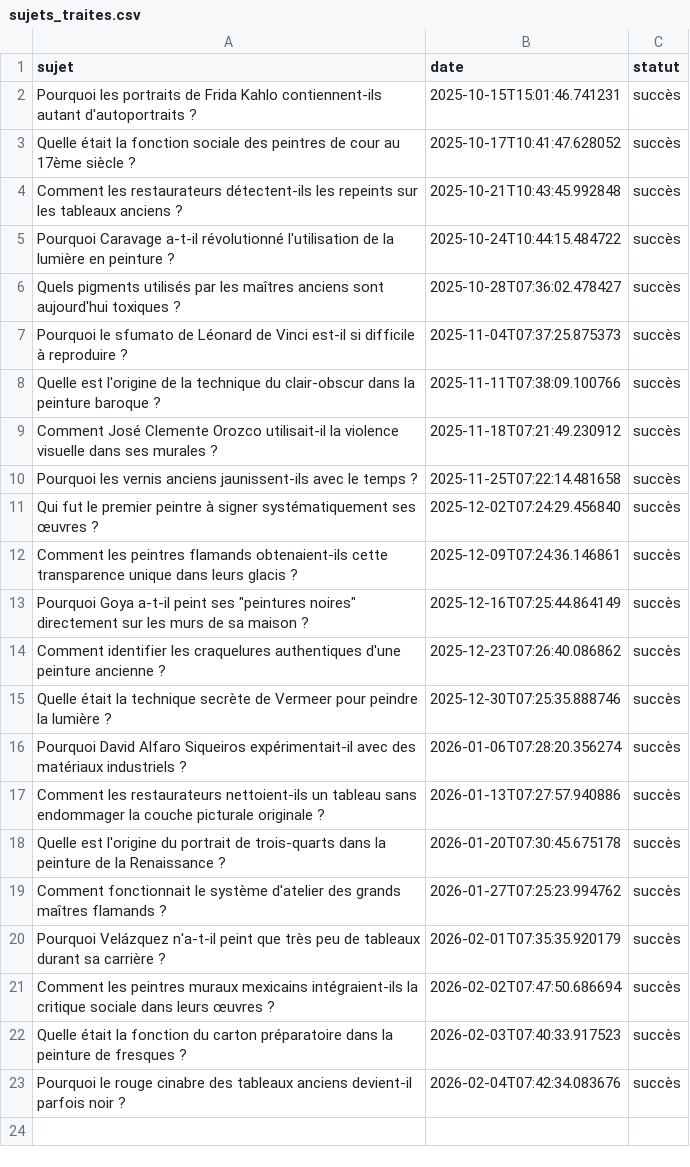
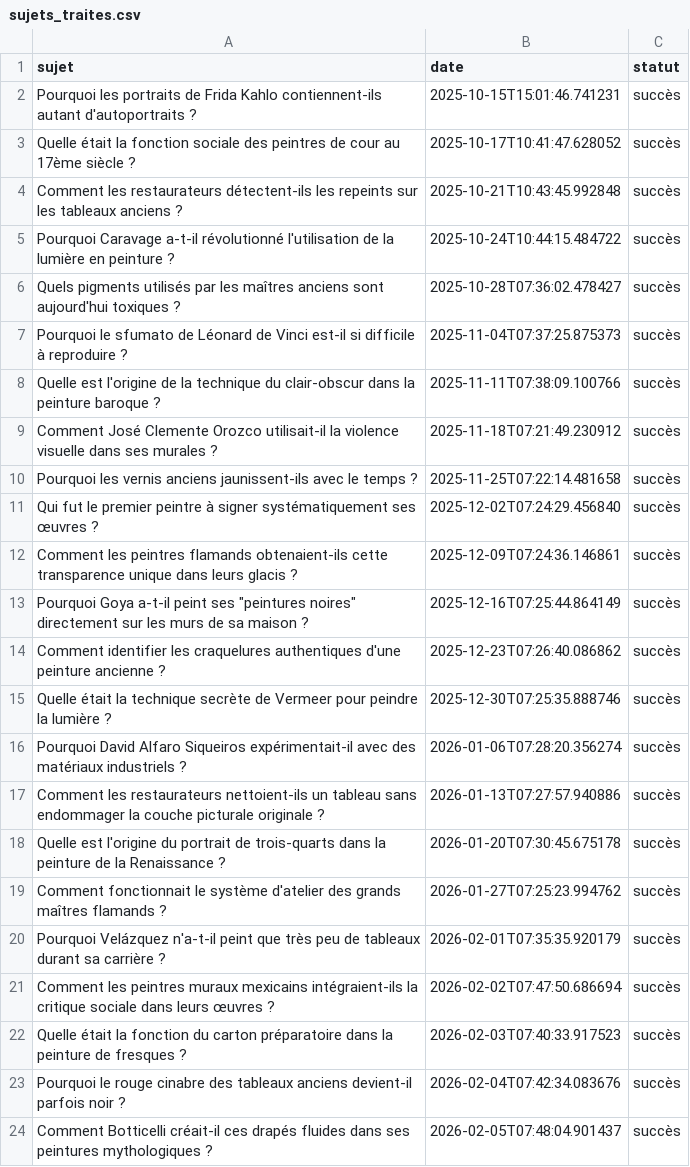
Before and after one commit to Metalosmose21/Artistes-celebres-4, a CSV file: sujets_traites.csv, drawn as a sheet; the diff names each change by its address in the sheet, - before the commit and + after, or states it on an @@ line.

```diff
--- a/sujets_traites.csv
+++ b/sujets_traites.csv
+row 24: Comment Botticelli créait-il ces drapés fluides dans ses peintures mythologiques ? | 2026-02-05T07:48:04.901437 | succès
```
Also changed, not shown: sujets.csv.
